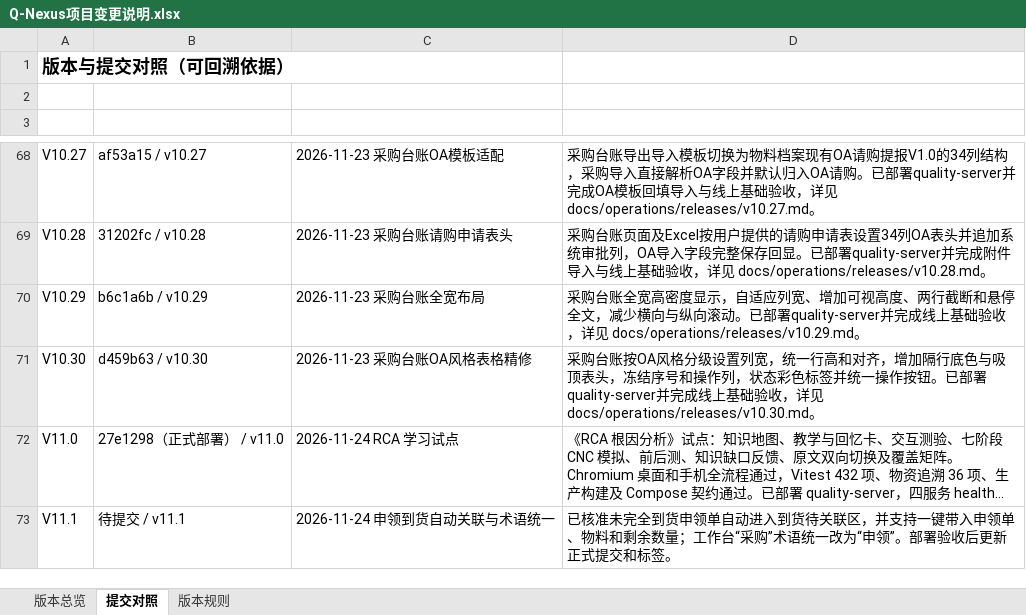
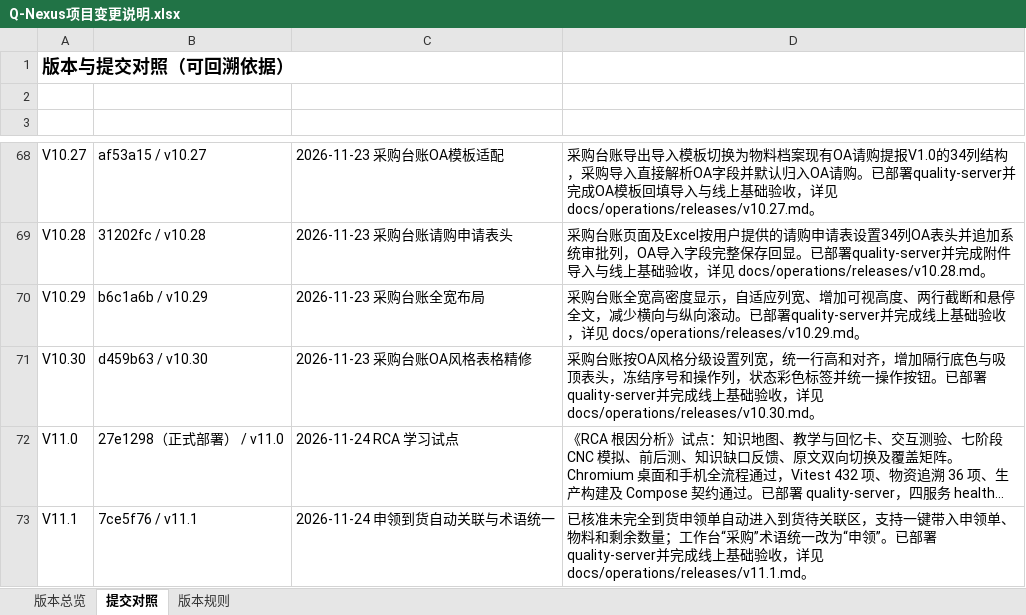
Before and after one commit to profundity-max/quality-homepage, an Excel workbook: Q-Nexus项目变更说明.xlsx, sheet 提交对照, drawn as a sheet; only a part is shown, gaps mark what is left out; long unchanged cells end in …; values as stored, in another font and other column widths than the file's, no borders; the diff names each change by its address in the sheet, - before the commit and + after, or states it on an @@ line.

```diff
--- a/Q-Nexus项目变更说明.xlsx (sheet 提交对照)
+++ b/Q-Nexus项目变更说明.xlsx (sheet 提交对照)
-B73 (提交): 待提交 / v11.1
+B73 (提交): 7ce5f76 / v11.1
-D73 (提交说明): …关联区，并支持一键带入申领单、物料和剩余数量；工作台“采购”术语统一改为“申领”。部署验收后更新正式提交和标签。
+D73 (提交说明): …关联区，支持一键带入申领单、物料和剩余数量；工作台“采购”术语统一改为“申领”。已部署quality-server并完成线上基础验收，详见 docs/operations/releases/v11.1.md。
```
Also changed, not shown: sheet 版本总览, 1 other file.
